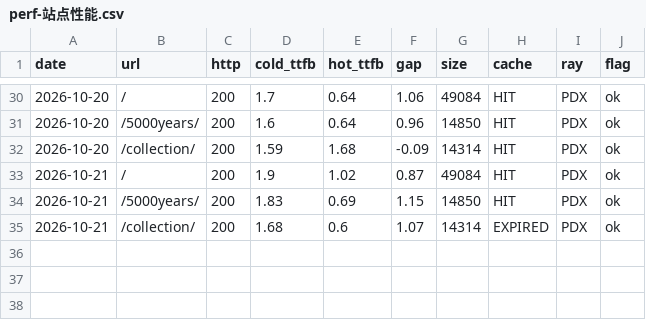
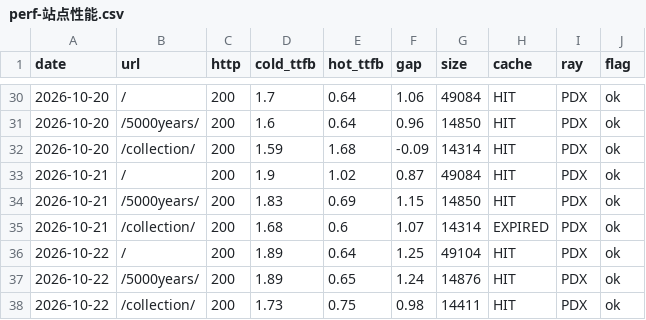
Before and after one commit to GeekBilly/theseventhrealm, a CSV file: 11-运营/data/perf-站点性能.csv, drawn as a sheet; only a part is shown, gaps mark what is left out.

```diff
--- a/11-运营/data/perf-站点性能.csv
+++ b/11-运营/data/perf-站点性能.csv
@@ -35 +35,4 @@ date,url,http,cold_ttfb,hot_ttfb,gap,size,cache,ray,flag
 2026-10-21,/collection/,200,1.68,0.6,1.07,14314,EXPIRED,PDX,ok
+2026-10-22,/,200,1.89,0.64,1.25,49104,HIT,PDX,ok
+2026-10-22,/5000years/,200,1.89,0.65,1.24,14876,HIT,PDX,ok
+2026-10-22,/collection/,200,1.73,0.75,0.98,14411,HIT,PDX,ok
```
Also changed, not shown: 04-市场/03-推广获客/数据回收/站点分析/站点数据.csv, 11-运营/data/credits-budget.csv, 6 other files.
